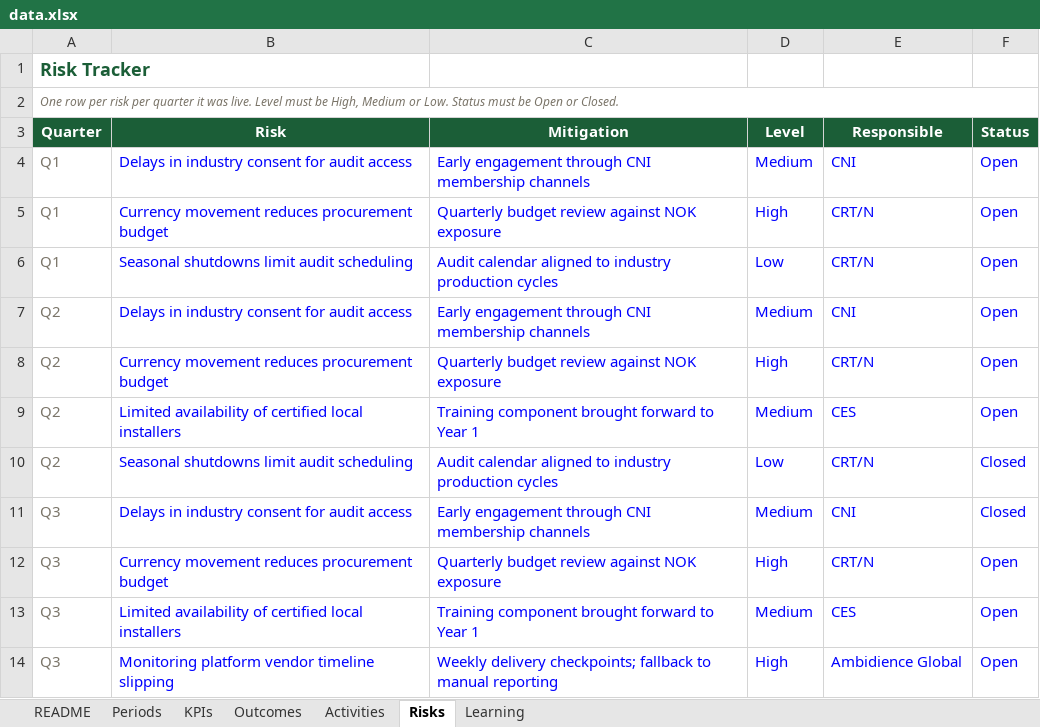
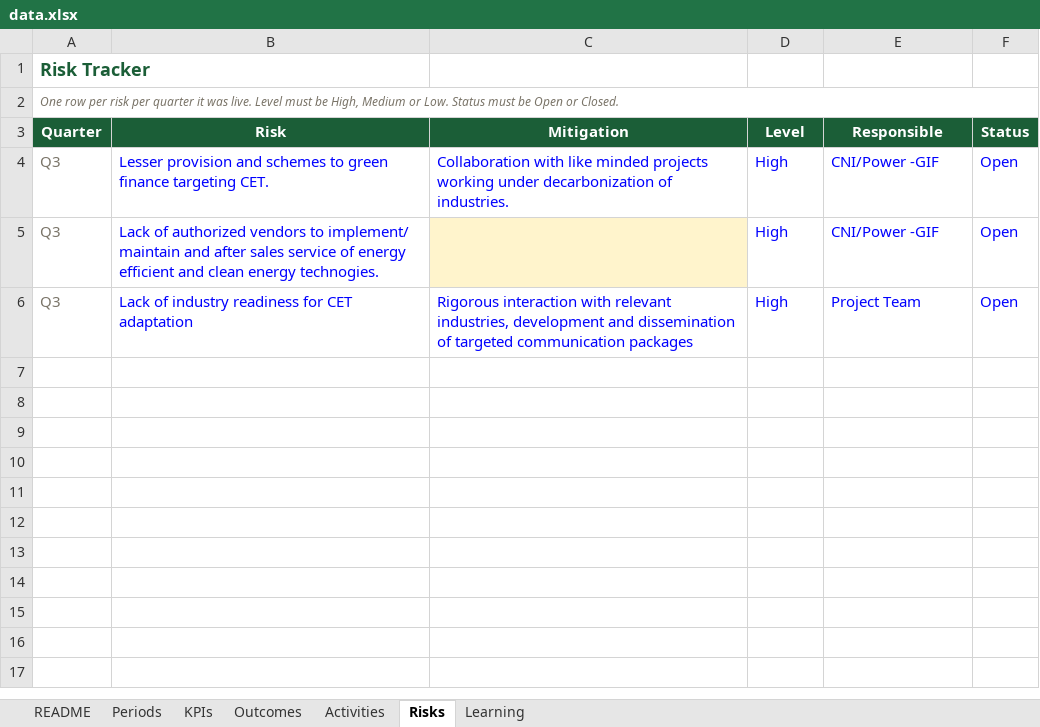
Before and after one commit to bhusalgeneralstores-wq/My_file, an Excel workbook: data.xlsx, sheet Risks, drawn as a sheet; values as stored, in another font and other column widths than the file's, no borders; removed rows and columns are numbered as before the commit, all else as after; the diff names each change by its address in the sheet, - before the commit and + after, or states it on an @@ line.

```diff
--- a/data.xlsx (sheet Risks)
+++ b/data.xlsx (sheet Risks)
-row 4: Q1 | Delays in industry consent for audit access | Early engagement through CNI membership channels | Medium | CNI | Open
-row 5: Q1 | Currency movement reduces procurement budget | Quarterly budget review against NOK exposure | High | CRT/N | Open
-row 6: Q1 | Seasonal shutdowns limit audit scheduling | Audit calendar aligned to industry production cycles | Low | CRT/N | Open
-row 7: Q2 | Delays in industry consent for audit access | Early engagement through CNI membership channels | Medium | CNI | Open
-row 8: Q2 | Currency movement reduces procurement budget | Quarterly budget review against NOK exposure | High | CRT/N | Open
-row 9: Q2 | Limited availability of certified local installers | Training component brought forward to Year 1 | Medium | CES | Open
-row 10: Q2 | Seasonal shutdowns limit audit scheduling | Audit calendar aligned to industry production cycles | Low | CRT/N | Closed
-row 11: Q3 | Delays in industry consent for audit access | Early engagement through CNI membership channels | Medium | CNI | Closed
-B4 (Risk): Currency movement reduces procurement budget
+B4 (Risk): Lesser provision and schemes to green finance targeting CET.
-C4 (Mitigation): Quarterly budget review against NOK exposure
+C4 (Mitigation): Collaboration with like minded projects working under decarbonization of industries.
-E4 (Responsible): CRT/N
+E4 (Responsible): CNI/Power -GIF
-B5 (Risk): Limited availability of certified local installers
+B5 (Risk): Lack of authorized vendors to implement/ maintain and after sales service of energy efficient and clean energy technogies.
-C5 (Mitigation): Training component brought forward to Year 1
+C5 (Mitigation): (empty)
-C5 fill: none
+C5 fill: #FFF4CC
-D5 (Level): Medium
+D5 (Level): High
-E5 (Responsible): CES
+E5 (Responsible): CNI/Power -GIF
-B6 (Risk): Monitoring platform vendor timeline slipping
+B6 (Risk): Lack of industry readiness for CET adaptation
-C6 (Mitigation): Weekly delivery checkpoints; fallback to manual reporting
+C6 (Mitigation): Rigorous interaction with relevant industries, development and dissemination of targeted communication packages
-E6 (Responsible): Ambidience Global
+E6 (Responsible): Project Team
```
Also changed, not shown: sheet Activities, sheet Outcomes, sheet KPIs, sheet Learning, sheet README, sheet Periods, 1 other file.
